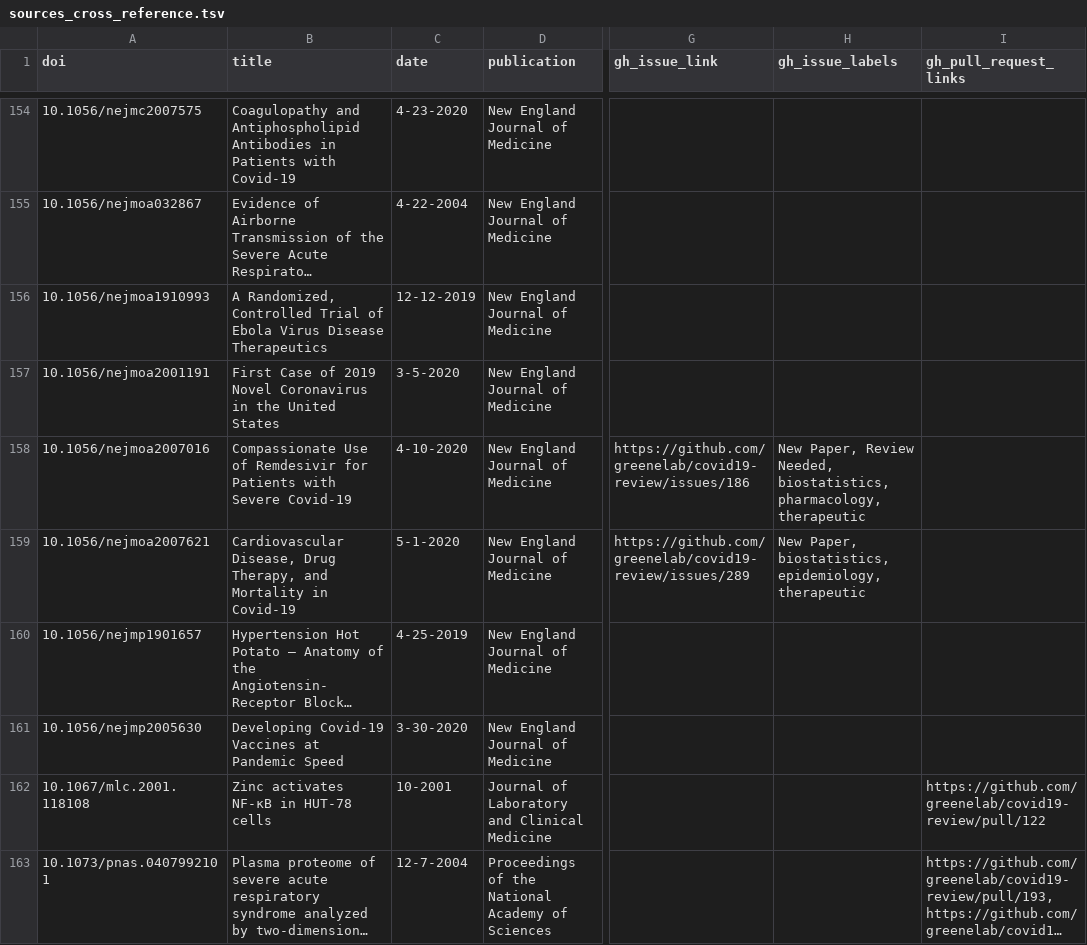
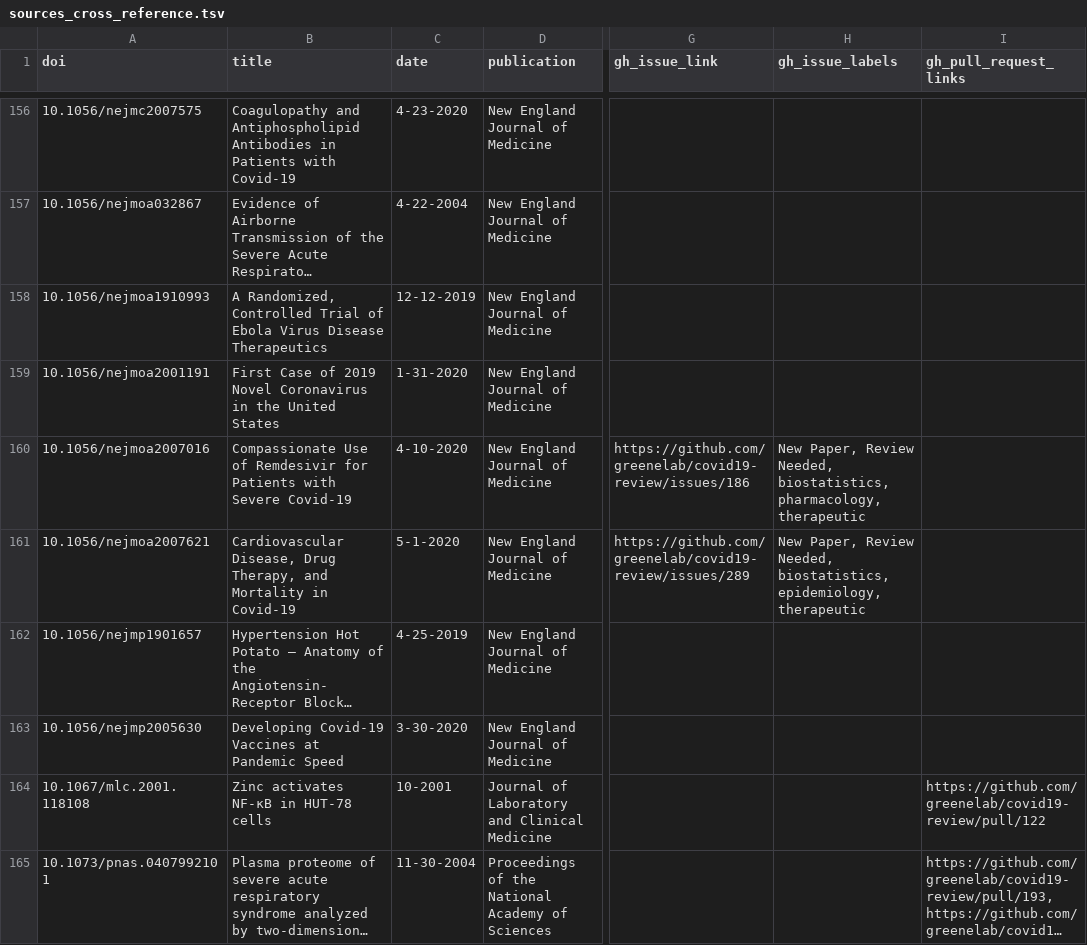
Before and after one commit to greenelab/covid19-review, a TSV file: sources_cross_reference.tsv, drawn as a sheet; only a part is shown, gaps mark what is left out; long unchanged cells end in …; addresses are those after the commit; the diff covers the shown part only; the diff names each change by its address in the sheet, - before the commit and + after, or states it on an @@ line.

Commit message:
Merge pull request #307 from rdvelazquez/ismms-2020-05-12 [ci skip]
This build is based on
https://github.com/greenelab/covid19-review/commit/70c4d5d628586c6e62cafbe8ebc05951fdecfb70.

This commit was created by the following CI build and job:
https://github.com/greenelab/covid19-review/commit/70c4d5d628586c6e62cafbe8ebc05951fdecfb70/checks
https://github.com/greenelab/covid19-review/runs/103484168

```diff
--- a/sources_cross_reference.tsv
+++ b/sources_cross_reference.tsv
-C159 (date): 3-5-2020
+C159 (date): 1-31-2020
-H161 (gh_issue_labels): New Paper, biostatistics, epidemiology,…
+H161 (gh_issue_labels): New Paper, Review Needed, biostatistics, epidemiology,…
-C165 (date): 12-7-2004
+C165 (date): 11-30-2004
```
Also changed, not shown: 2 added rows and 23 edited cells elsewhere in this file, citations.tsv, 5 other files.
